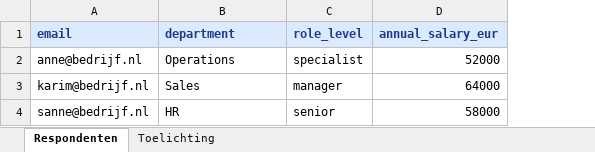
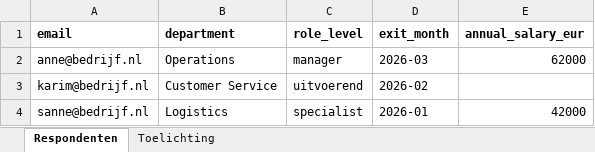
Before and after one commit to larshengel08-lang/VerisightSaaS, an Excel workbook: frontend/public/templates/verisight-respondenten-template.xlsx, sheet Respondenten, drawn as a sheet; values as stored, in another font and other column widths than the file's, no borders; addresses are those after the commit; the diff names each change by its address in the sheet, - before the commit and + after, or states it on an @@ line.

Commit message:
Add exit month metadata to respondent intake

```diff
--- a/frontend/public/templates/verisight-respondenten-template.xlsx (sheet Respondenten)
+++ b/frontend/public/templates/verisight-respondenten-template.xlsx (sheet Respondenten)
+column D (exit_month), rows 2-4: 2026-03 | 2026-02 | 2026-01
@@ A1:C1 fill: #DBEAFE → none, text colour: #1E3A8A → black @@
@@ E1 fill: #DBEAFE → none, text colour: #1E3A8A → black @@
-C2 (role_level): specialist
+C2 (role_level): manager
-E2 (annual_salary_eur): 52000
+E2 (annual_salary_eur): 62000
-B3 (department): Sales
+B3 (department): Customer Service
-C3 (role_level): manager
+C3 (role_level): uitvoerend
-E3 (annual_salary_eur): 64000
+E3 (annual_salary_eur): (empty)
-B4 (department): HR
+B4 (department): Logistics
-C4 (role_level): senior
+C4 (role_level): specialist
-E4 (annual_salary_eur): 58000
+E4 (annual_salary_eur): 42000
```
Also changed, not shown: sheet Toelichting, 7 other files.
